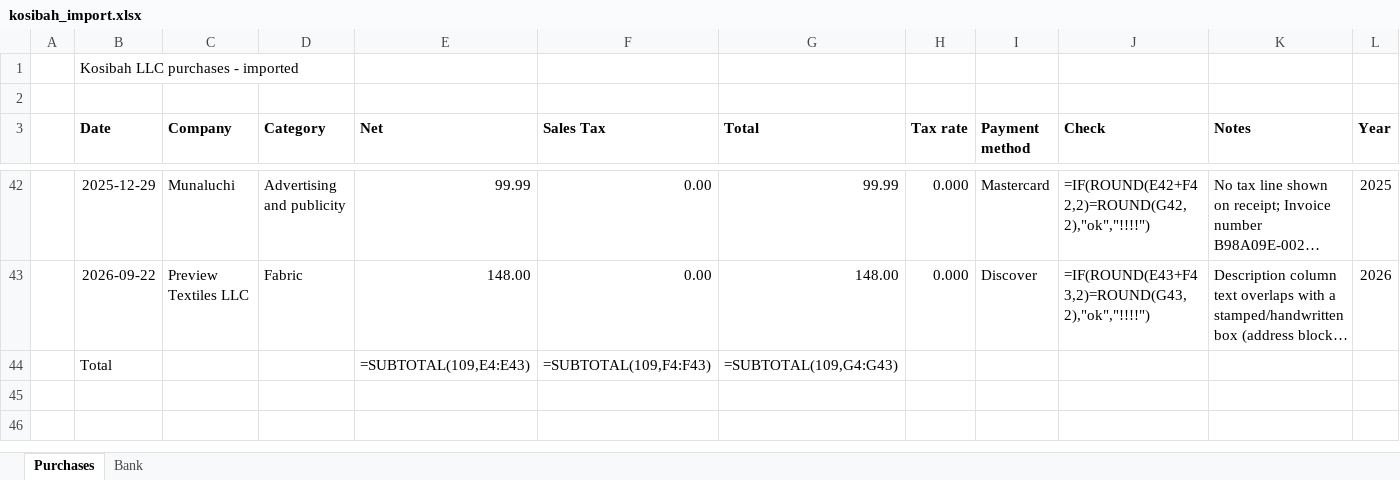
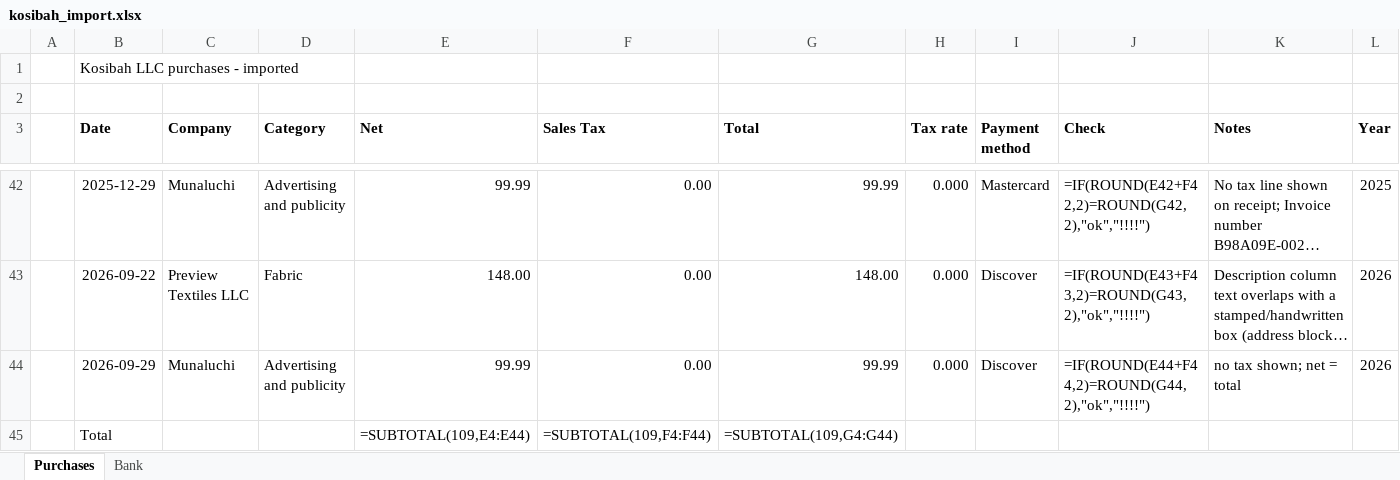
Before and after one commit to dannybarnett/kosaccounts, an Excel workbook: output/kosibah_import.xlsx, sheet Purchases, drawn as a sheet; only a part is shown, gaps mark what is left out; long unchanged cells end in …; values as stored, in another font and other column widths than the file's, no borders; formulas without a stored value are shown as written; table styles not drawn; addresses are those after the commit; rows hold the shown columns only; the diff names each change by its address in the sheet, - before the commit and + after, or states it on an @@ line.

Commit message:
Workbook update 2026-10-01 10:28: expense rows +1, bank rows +0, review 0, superseded 0

```diff
--- a/output/kosibah_import.xlsx (sheet Purchases)
+++ b/output/kosibah_import.xlsx (sheet Purchases)
+row 44:  | 2026-09-29 | Munaluchi | Advertising and publicity | 99.99 | 0.00 | 99.99 | 0.000 | Discover | =IF(ROUND(E44+F44,2)=ROUND(G44,2),"ok","!!!!") | no tax shown; net = total | 2026
-E45 (Net): =SUBTOTAL(109,E4:E43)
+E45 (Net): =SUBTOTAL(109,E4:E44)
-F45 (Sales Tax): =SUBTOTAL(109,F4:F43)
+F45 (Sales Tax): =SUBTOTAL(109,F4:F44)
-G45 (Total): =SUBTOTAL(109,G4:G43)
+G45 (Total): =SUBTOTAL(109,G4:G44)
```
